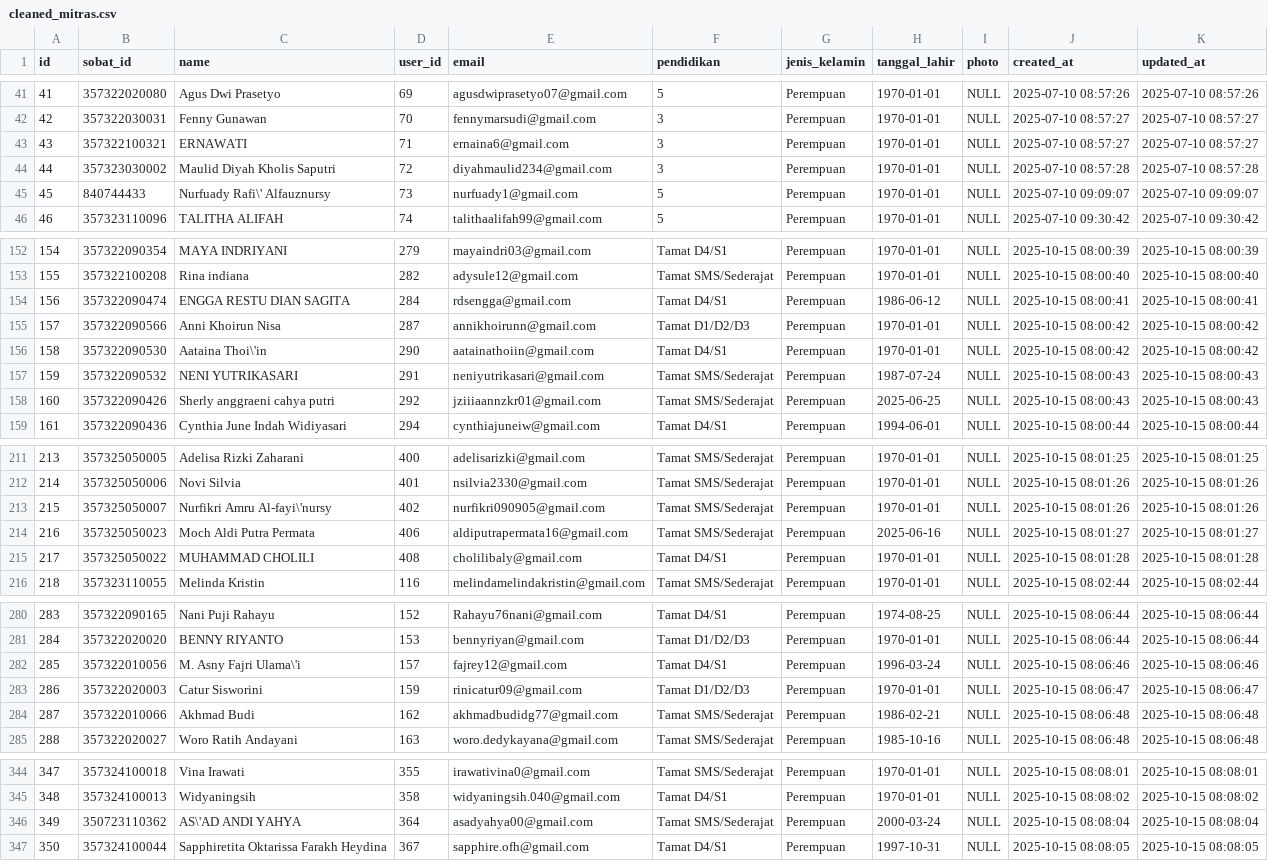
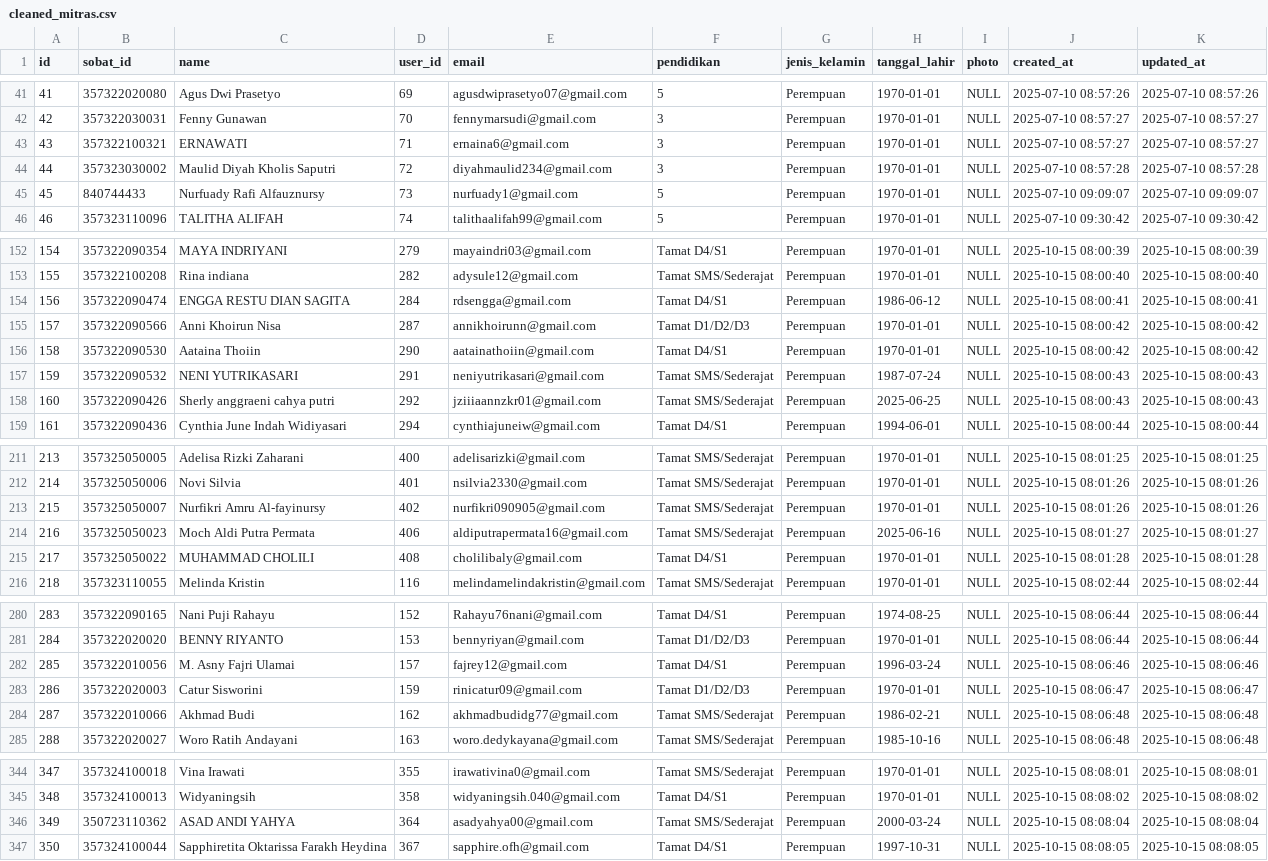
Before and after one commit to bimasaktikr/simitra-kaido-api, a CSV file: data/processed/cleaned_mitras.csv, drawn as a sheet; only a part is shown, gaps mark what is left out; the diff names each change by its address in the sheet, - before the commit and + after, or states it on an @@ line.

```diff
--- a/data/processed/cleaned_mitras.csv
+++ b/data/processed/cleaned_mitras.csv
-C45 (name): Nurfuady Rafi\' Alfauznursy
+C45 (name): Nurfuady Rafi Alfauznursy
-C156 (name): Aataina Thoi\'in
+C156 (name): Aataina Thoiin
-C213 (name): Nurfikri Amru Al-fayi\'nursy
+C213 (name): Nurfikri Amru Al-fayinursy
-C282 (name): M. Asny Fajri Ulama\'i
+C282 (name): M. Asny Fajri Ulamai
-C346 (name): AS\'AD ANDI YAHYA
+C346 (name): ASAD ANDI YAHYA
```
Also changed, not shown: data/processed/cleaned_nilai1s.csv, data/processed/cleaned_surveys.csv, 11 other files.
